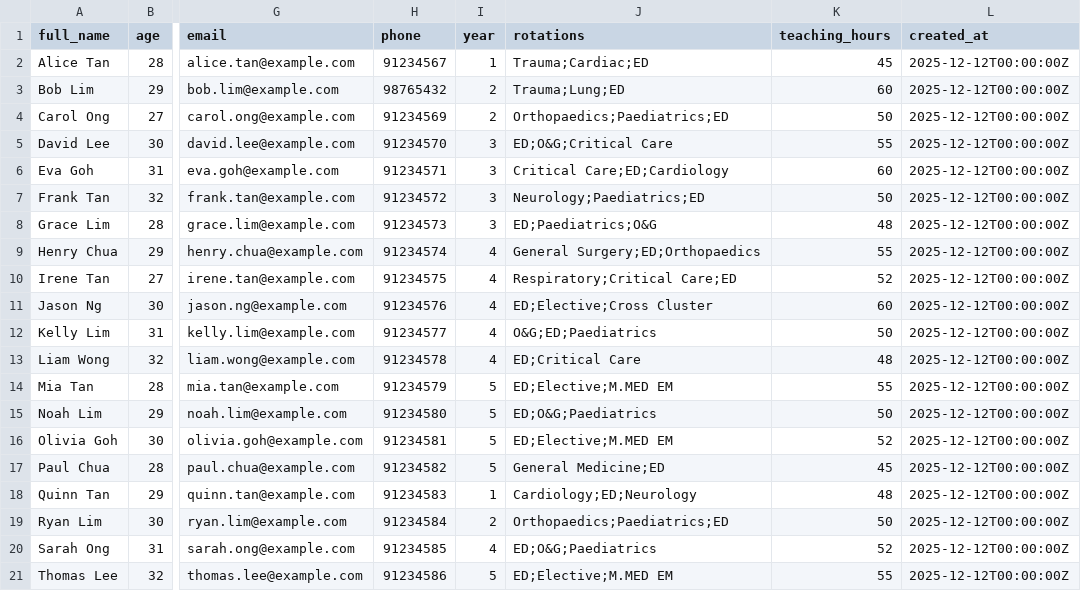
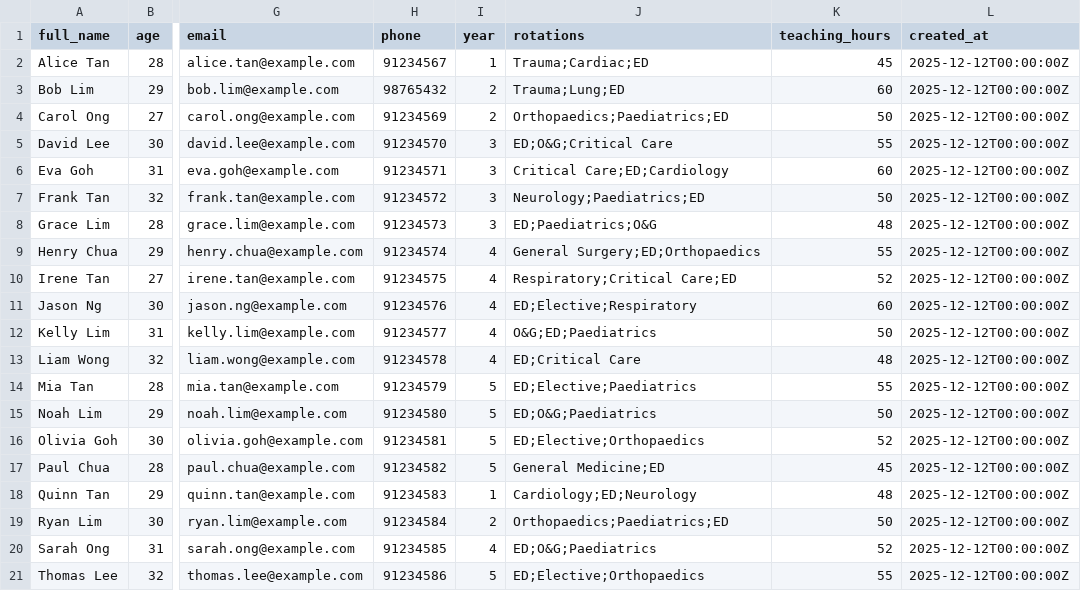
Before and after one commit to jayelle0609/Medical_App, a CSV file: default.csv, drawn as a sheet; only a part is shown, gaps mark what is left out; the diff names each change by its address in the sheet, - before the commit and + after, or states it on an @@ line.

Commit message:
Update default.csv

```diff
--- a/default.csv
+++ b/default.csv
-J11 (rotations): ED;Elective;Cross Cluster
+J11 (rotations): ED;Elective;Respiratory
-J14 (rotations): ED;Elective;M.MED EM
+J14 (rotations): ED;Elective;Paediatrics
-J16 (rotations): ED;Elective;M.MED EM
+J16 (rotations): ED;Elective;Orthopaedics
-J21 (rotations): ED;Elective;M.MED EM
+J21 (rotations): ED;Elective;Orthopaedics
```
